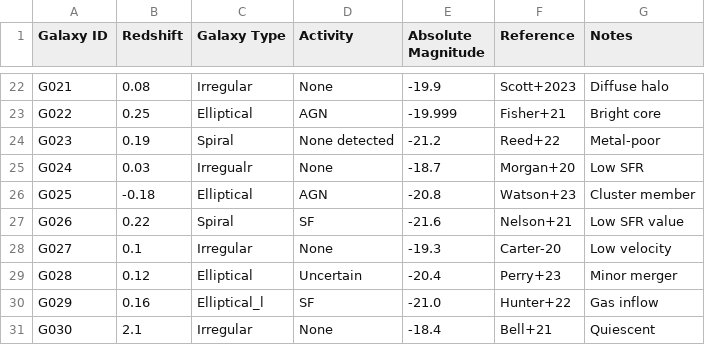
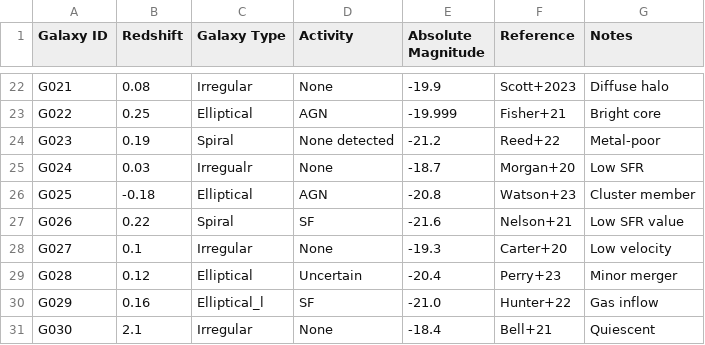
Before and after one commit to iaa-so-training/github2024_session2, a CSV file: galaxy_database.csv, drawn as a sheet; only a part is shown, gaps mark what is left out.

Commit message:
Corrected reference in galaxy_database.csv closes #82
Changed reference Carter-20 to Carter+20

```diff
--- a/galaxy_database.csv
+++ b/galaxy_database.csv
@@ -27,3 +27,3 @@ G025,-0.18,Elliptical,AGN,-20.8,Watson+23,Cluster member
 G026,0.22,Spiral,SF,-21.6,Nelson+21,Low SFR value
-G027,0.1,Irregular,None,-19.3,Carter-20,Low velocity
+G027,0.1,Irregular,None,-19.3,Carter+20,Low velocity
 G028,0.12,Elliptical,Uncertain,-20.4,Perry+23,Minor merger
```
